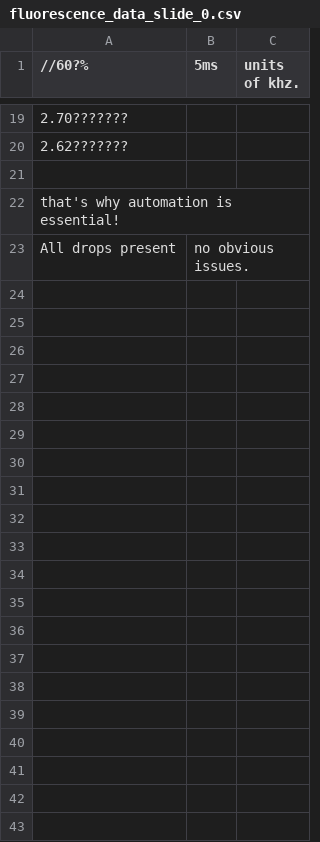
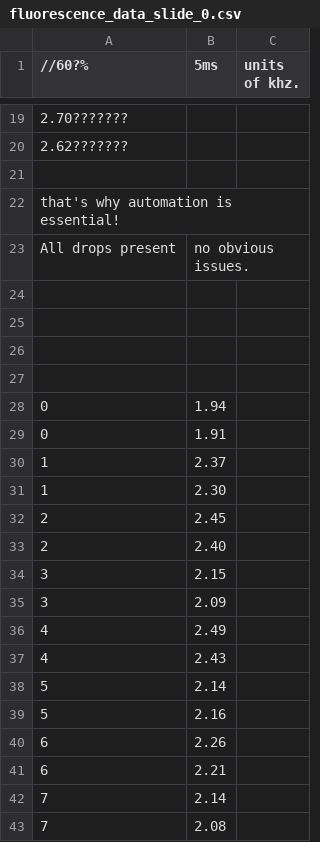
Before and after one commit to 0xDBFB7/covidinator, a CSV file: firmware/eppenwolf/runs/phage_experiment_5/fluorescence_data_slide_0.csv, drawn as a sheet; only a part is shown, gaps mark what is left out.

Commit message:
Fixed PWM again, slide 0 re-done

```diff
--- a/firmware/eppenwolf/runs/phage_experiment_5/fluorescence_data_slide_0.csv
+++ b/firmware/eppenwolf/runs/phage_experiment_5/fluorescence_data_slide_0.csv
@@ -23 +23,21 @@ that's why automation is essential!
 All drops present, no obvious issues.
+
+
+
+
+0, 1.94
+0, 1.91
+1, 2.37
+1, 2.30
+2, 2.45
+2, 2.40
+3, 2.15
+3, 2.09
+4, 2.49
+4, 2.43
+5, 2.14
+5, 2.16
+6, 2.26
+6, 2.21
+7, 2.14
+7, 2.08
```
Also changed, not shown: firmware/eppenwolf/runs/phage_experiment_5/fluorescence_data_slide_1.csv, 3 other files.
